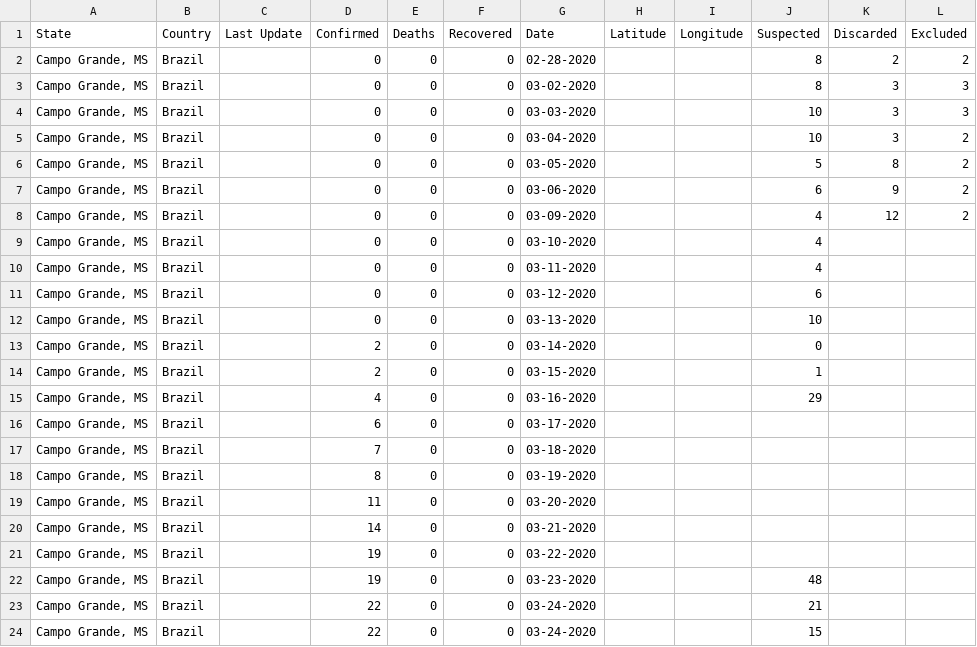
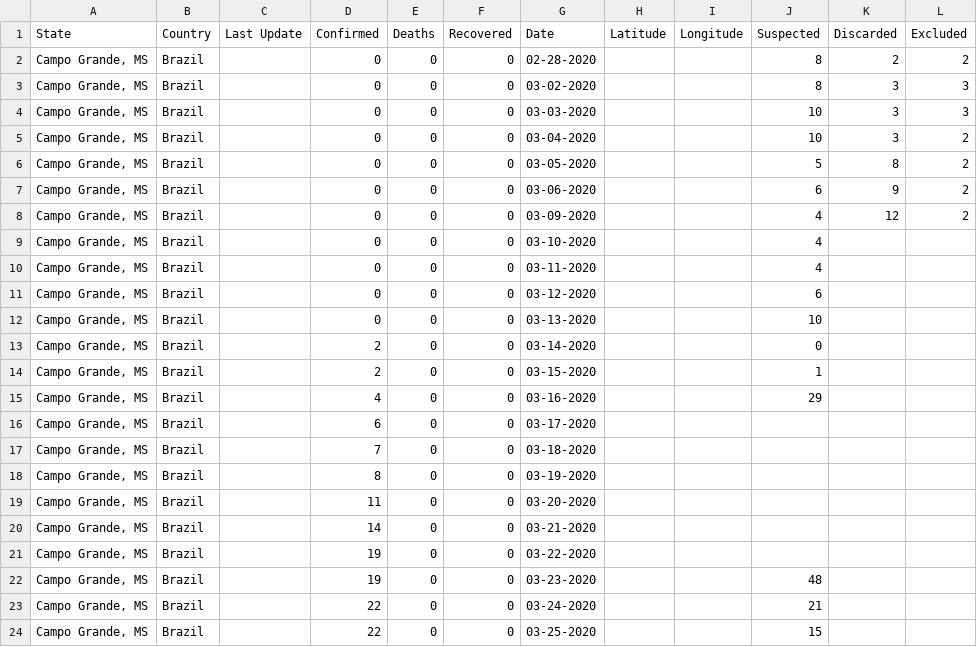
Before and after one commit to eraldoluis/lia-covid19ms, a CSV file: data/dadoscampogrande.csv, drawn as a sheet.

Commit message:
Update dadoscampogrande.csv

```diff
--- a/data/dadoscampogrande.csv
+++ b/data/dadoscampogrande.csv
@@ -23,2 +23,2 @@ State,Country,Last Update,Confirmed,Deaths,Recovered,Date,Latitude,Longitude,Sus
 "Campo Grande, MS",Brazil,,22,0,0,03-24-2020,,,21,,
-"Campo Grande, MS",Brazil,,22,0,0,03-24-2020,,,15,,
+"Campo Grande, MS",Brazil,,22,0,0,03-25-2020,,,15,,
```
